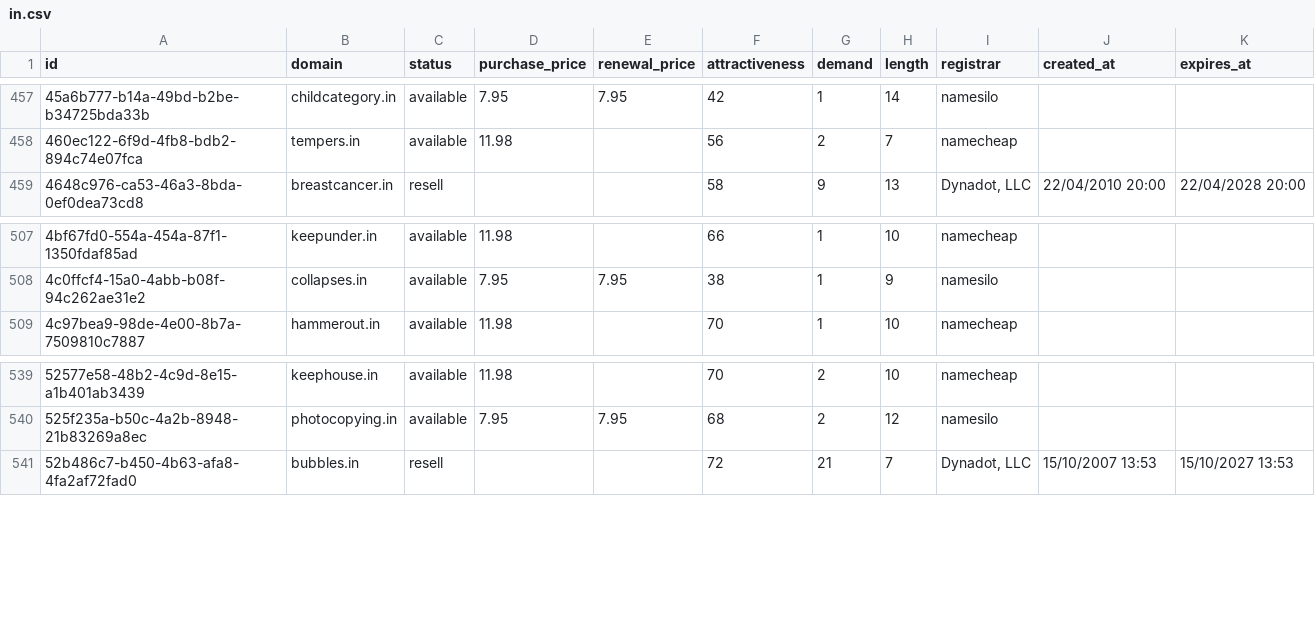
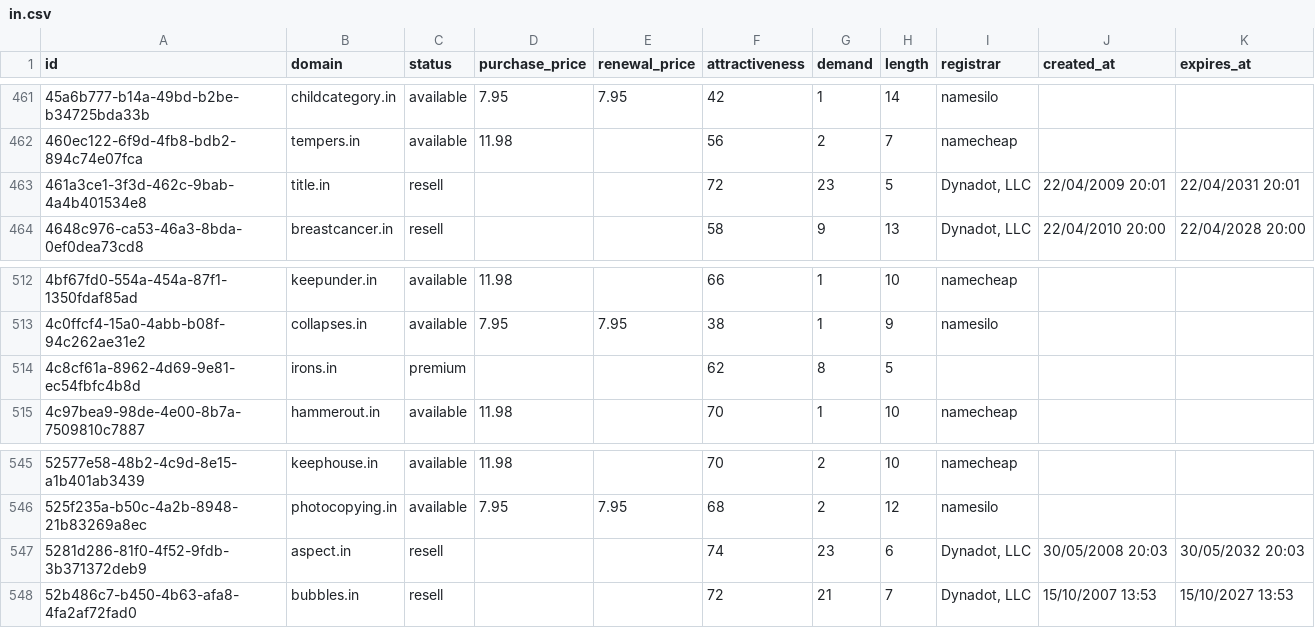
Before and after one commit to UniqueDomains/in-oneword-domains, a CSV file: in.csv, drawn as a sheet; only a part is shown, gaps mark what is left out; the diff covers the shown part only.

```diff
--- a/in.csv
+++ b/in.csv
@@ -458,2 +462,3 @@ id,domain,status,purchase_price,renewal_price,attractiveness,demand,length,regis
 460ec122-6f9d-4fb8-bdb2-894c74e07fca,tempers.in,available,11.98,,56,2,7,namecheap,,
+461a3ce1-3f3d-462c-9bab-4a4b401534e8,title.in,resell,,,72,23,5,"Dynadot, LLC",22/04/2009 20:01,22/04/2031 20:01
 4648c976-ca53-46a3-8bda-0ef0dea73cd8,breastcancer.in,resell,,,58,9,13,"Dynadot, LLC",22/04/2010 20:00,22/04/2028 20:00
@@ -508,2 +513,3 @@ id,domain,status,purchase_price,renewal_price,attractiveness,demand,length,regis
 4c0ffcf4-15a0-4abb-b08f-94c262ae31e2,collapses.in,available,7.95,7.95,38,1,9,namesilo,,
+4c8cf61a-8962-4d69-9e81-ec54fbfc4b8d,irons.in,premium,,,62,8,5,,,
 4c97bea9-98de-4e00-8b7a-7509810c7887,hammerout.in,available,11.98,,70,1,10,namecheap,,
@@ -540,2 +546,3 @@ id,domain,status,purchase_price,renewal_price,attractiveness,demand,length,regis
 525f235a-b50c-4a2b-8948-21b83269a8ec,photocopying.in,available,7.95,7.95,68,2,12,namesilo,,
+5281d286-81f0-4f52-9fdb-3b371372deb9,aspect.in,resell,,,74,23,6,"Dynadot, LLC",30/05/2008 20:03,30/05/2032 20:03
 52b486c7-b450-4b63-afa8-4fa2af72fad0,bubbles.in,resell,,,72,21,7,"Dynadot, LLC",15/10/2007 13:53,15/10/2027 13:53
```
Also changed, not shown: 4 added rows and 7 removed rows elsewhere in this file, 4 other files.
